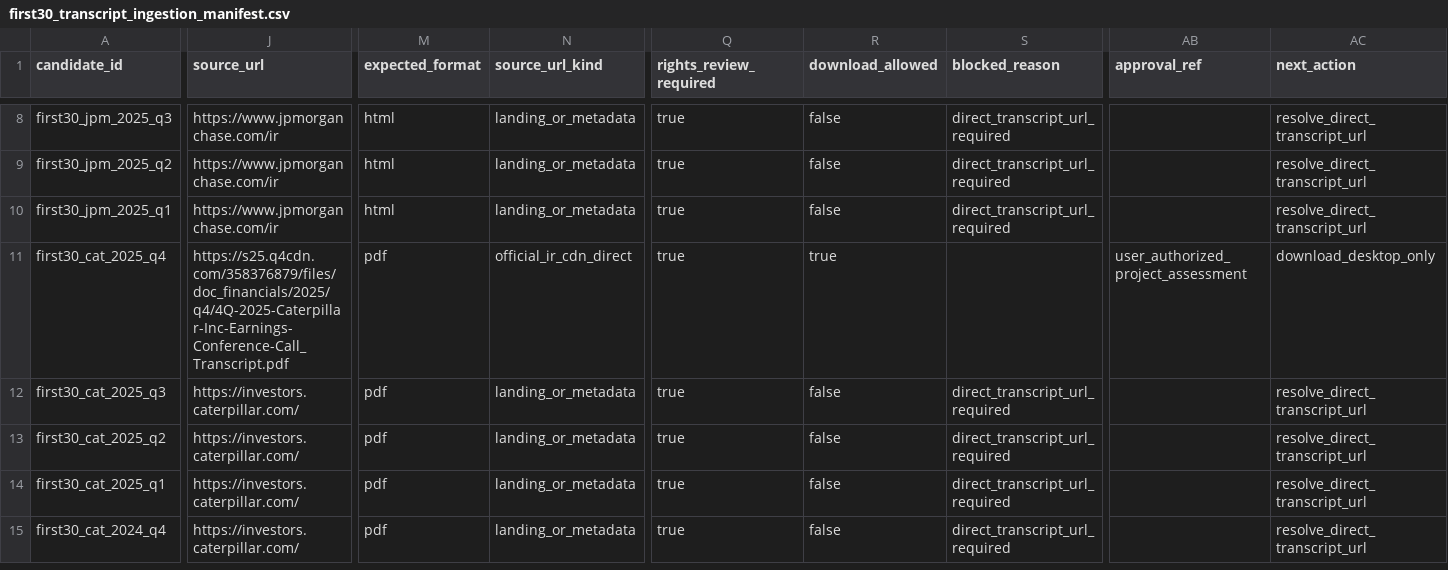
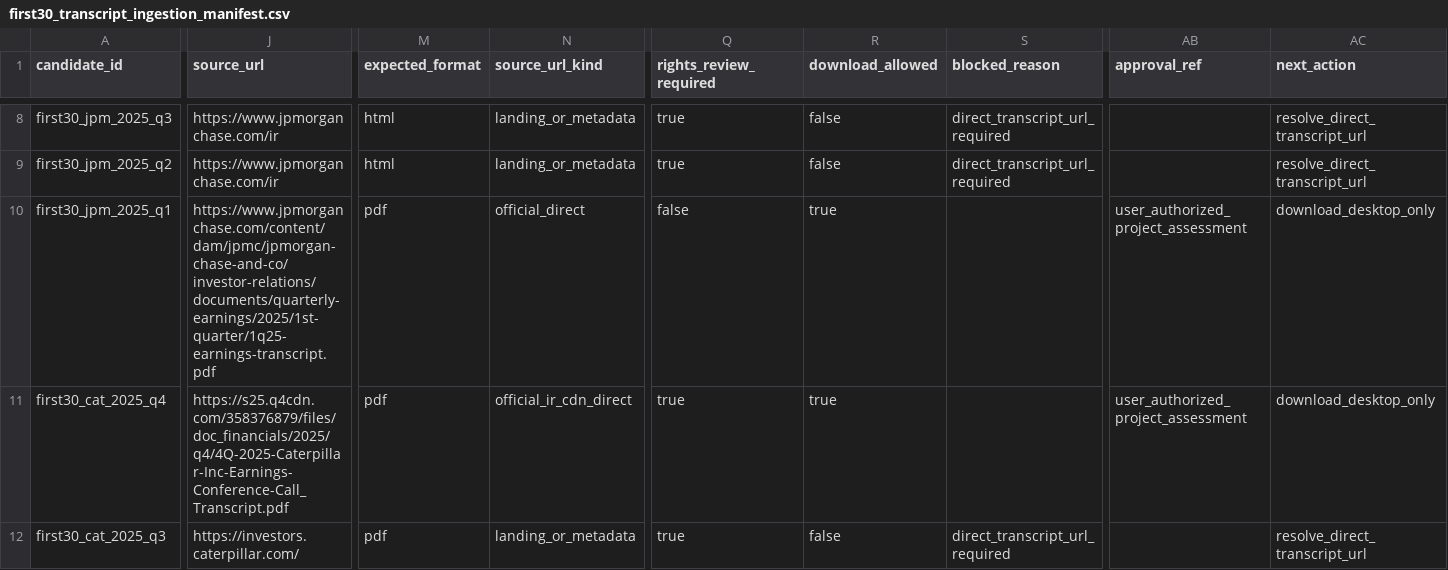
Before and after one commit to keithtgrehan/earnings-call-signal-engine, a CSV file: data/acquisition/first30_transcript_ingestion_manifest.csv, drawn as a sheet; only a part is shown, gaps mark what is left out; the shorter side is filled out with more unchanged rows; the diff covers the shown part only; the diff names each change by its address in the sheet, - before the commit and + after, or states it on an @@ line.

```diff
--- a/data/acquisition/first30_transcript_ingestion_manifest.csv
+++ b/data/acquisition/first30_transcript_ingestion_manifest.csv
-J10 (source_url): https://www.jpmorganchase.com/ir
+J10 (source_url): https://www.jpmorganchase.com/content/dam/jpmc/jpmorgan-chase-and-co/investor-relations/documents/quarterly-earnings/2025/1st-quarter/1q25-earnings-transcript.pdf
-M10 (expected_format): html
+M10 (expected_format): pdf
-N10 (source_url_kind): landing_or_metadata
+N10 (source_url_kind): official_direct
-Q10 (rights_review_required): true
+Q10 (rights_review_required): false
-R10 (download_allowed): false
+R10 (download_allowed): true
-S10 (blocked_reason): direct_transcript_url_required
+S10 (blocked_reason): (empty)
-AB10 (approval_ref): (empty)
+AB10 (approval_ref): user_authorized_project_assessment
-AC10 (next_action): resolve_direct_transcript_url
+AC10 (next_action): download_desktop_only
```
Also changed, not shown: 1 edited cell elsewhere in this file, data/acquisition/nyse_100_chunk_manifest.csv, data/acquisition/nyse_100_evidence_objects_manifest.csv, 54 other files.
